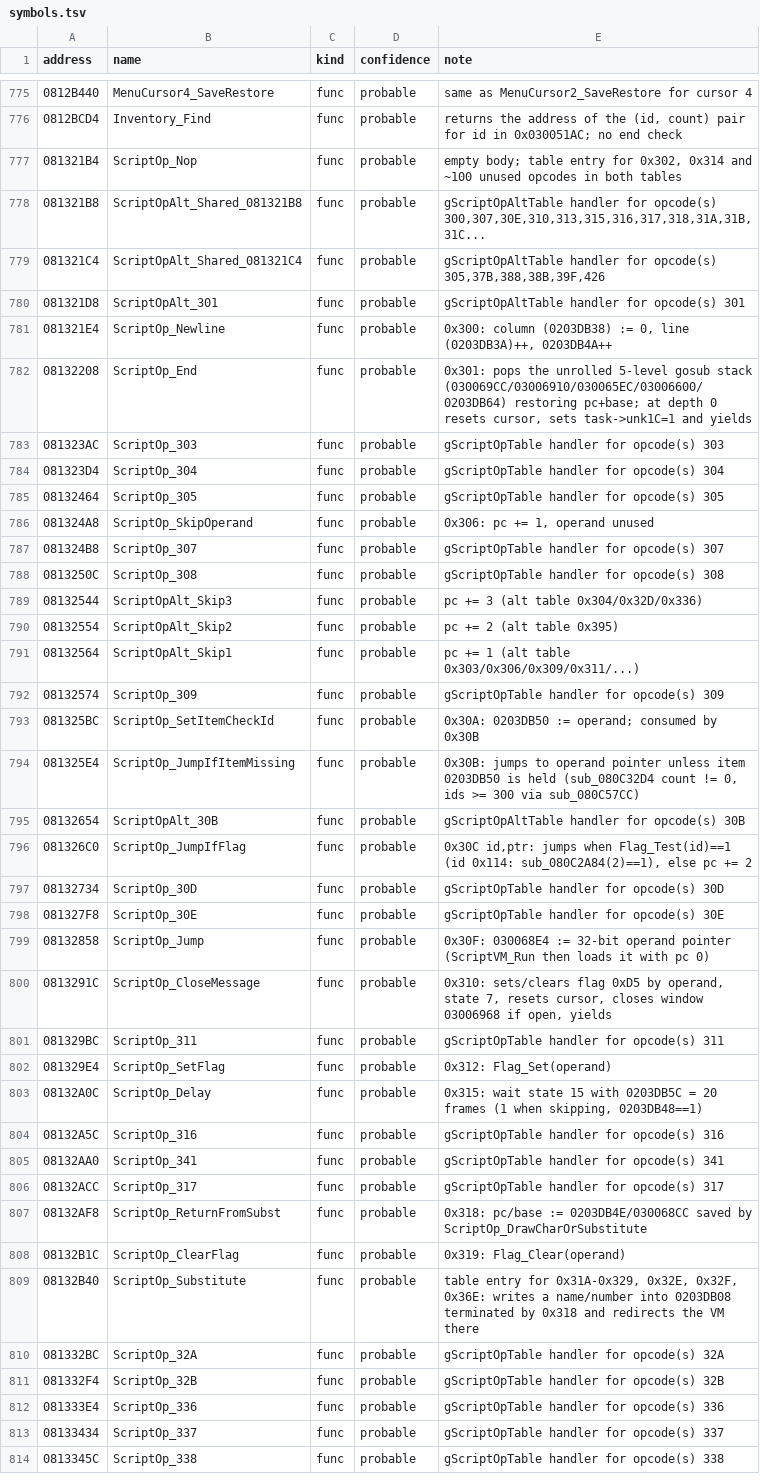
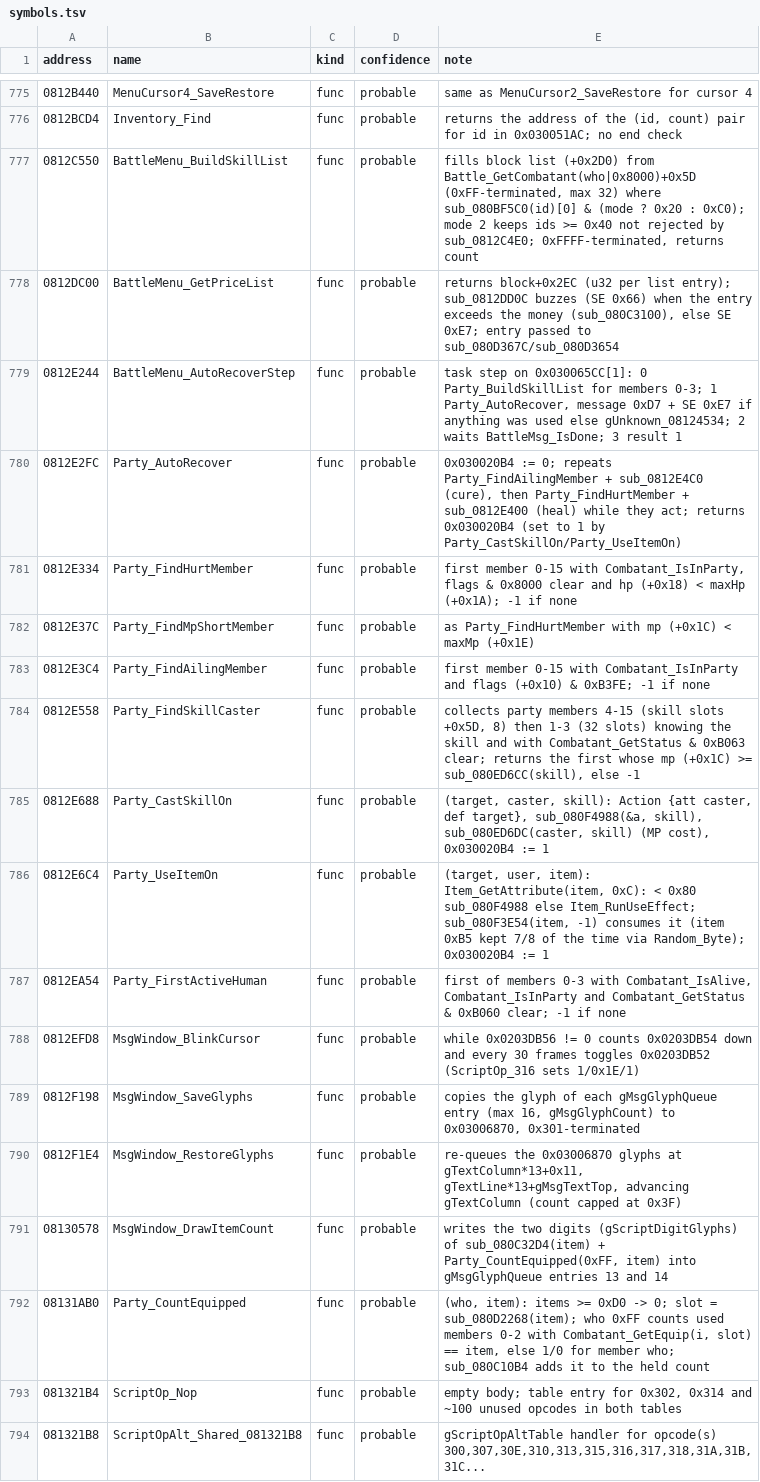
Before and after one commit to coregee/smt2_gba_en, a TSV file: decomp/reference/symbols.tsv, drawn as a sheet; only a part is shown, gaps mark what is left out; the shorter side is filled out with more unchanged rows.

```diff
--- a/decomp/reference/symbols.tsv
+++ b/decomp/reference/symbols.tsv
@@ -776,2 +776,18 @@ address	name	kind	confidence	note
 0812BCD4	Inventory_Find	func	probable	returns the address of the (id, count) pair for id in 0x030051AC; no end check
+0812C550	BattleMenu_BuildSkillList	func	probable	fills block list (+0x2D0) from Battle_GetCombatant(who|0x8000)+0x5D (0xFF-terminated, max 32) where sub_080BF5C0(id)[0] & (mode ? 0x20 : 0xC0); mode 2 keeps ids >= 0x40 not rejected by sub_0812C4E0; 0xFFFF-terminated, returns count
+0812DC00	BattleMenu_GetPriceList	func	probable	returns block+0x2EC (u32 per list entry); sub_0812DD0C buzzes (SE 0x66) when the entry exceeds the money (sub_080C3100), else SE 0xE7; entry passed to sub_080D367C/sub_080D3654
+0812E244	BattleMenu_AutoRecoverStep	func	probable	task step on 0x030065CC[1]: 0 Party_BuildSkillList for members 0-3; 1 Party_AutoRecover, message 0xD7 + SE 0xE7 if anything was used else gUnknown_08124534; 2 waits BattleMsg_IsDone; 3 result 1
+0812E2FC	Party_AutoRecover	func	probable	0x030020B4 := 0; repeats Party_FindAilingMember + sub_0812E4C0 (cure), then Party_FindHurtMember + sub_0812E400 (heal) while they act; returns 0x030020B4 (set to 1 by Party_CastSkillOn/Party_UseItemOn)
+0812E334	Party_FindHurtMember	func	probable	first member 0-15 with Combatant_IsInParty, flags & 0x8000 clear and hp (+0x18) < maxHp (+0x1A); -1 if none
+0812E37C	Party_FindMpShortMember	func	probable	as Party_FindHurtMember with mp (+0x1C) < maxMp (+0x1E)
+0812E3C4	Party_FindAilingMember	func	probable	first member 0-15 with Combatant_IsInParty and flags (+0x10) & 0xB3FE; -1 if none
+0812E558	Party_FindSkillCaster	func	probable	collects party members 4-15 (skill slots +0x5D, 8) then 1-3 (32 slots) knowing the skill and with Combatant_GetStatus & 0xB063 clear; returns the first whose mp (+0x1C) >= sub_080ED6CC(skill), else -1
+0812E688	Party_CastSkillOn	func	probable	(target, caster, skill): Action {att caster, def target}, sub_080F4988(&a, skill), sub_080ED6DC(caster, skill) (MP cost), 0x030020B4 := 1
+0812E6C4	Party_UseItemOn	func	probable	(target, user, item): Item_GetAttribute(item, 0xC): < 0x80 sub_080F4988 else Item_RunUseEffect; sub_080F3E54(item, -1) consumes it (item 0xB5 kept 7/8 of the time via Random_Byte); 0x030020B4 := 1
+0812EA54	Party_FirstActiveHuman	func	probable	first of members 0-3 with Combatant_IsAlive, Combatant_IsInParty and Combatant_GetStatus & 0xB060 clear; -1 if none
+0812EFD8	MsgWindow_BlinkCursor	func	probable	while 0x0203DB56 != 0 counts 0x0203DB54 down and every 30 frames toggles 0x0203DB52 (ScriptOp_316 sets 1/0x1E/1)
+0812F198	MsgWindow_SaveGlyphs	func	probable	copies the glyph of each gMsgGlyphQueue entry (max 16, gMsgGlyphCount) to 0x03006870, 0x301-terminated
+0812F1E4	MsgWindow_RestoreGlyphs	func	probable	re-queues the 0x03006870 glyphs at gTextColumn*13+0x11, gTextLine*13+gMsgTextTop, advancing gTextColumn (count capped at 0x3F)
+08130578	MsgWindow_DrawItemCount	func	probable	writes the two digits (gScriptDigitGlyphs) of sub_080C32D4(item) + Party_CountEquipped(0xFF, item) into gMsgGlyphQueue entries 13 and 14
+08131AB0	Party_CountEquipped	func	probable	(who, item): items >= 0xD0 -> 0; slot = sub_080D2268(item); who 0xFF counts used members 0-2 with Combatant_GetEquip(i, slot) == item, else 1/0 for member who; sub_080C10B4 adds it to the held count
 081321B4	ScriptOp_Nop	func	probable	empty body; table entry for 0x302, 0x314 and ~100 unused opcodes in both tables
```
Also changed, not shown: decomp/reference/function-map.tsv, 43 other files.
